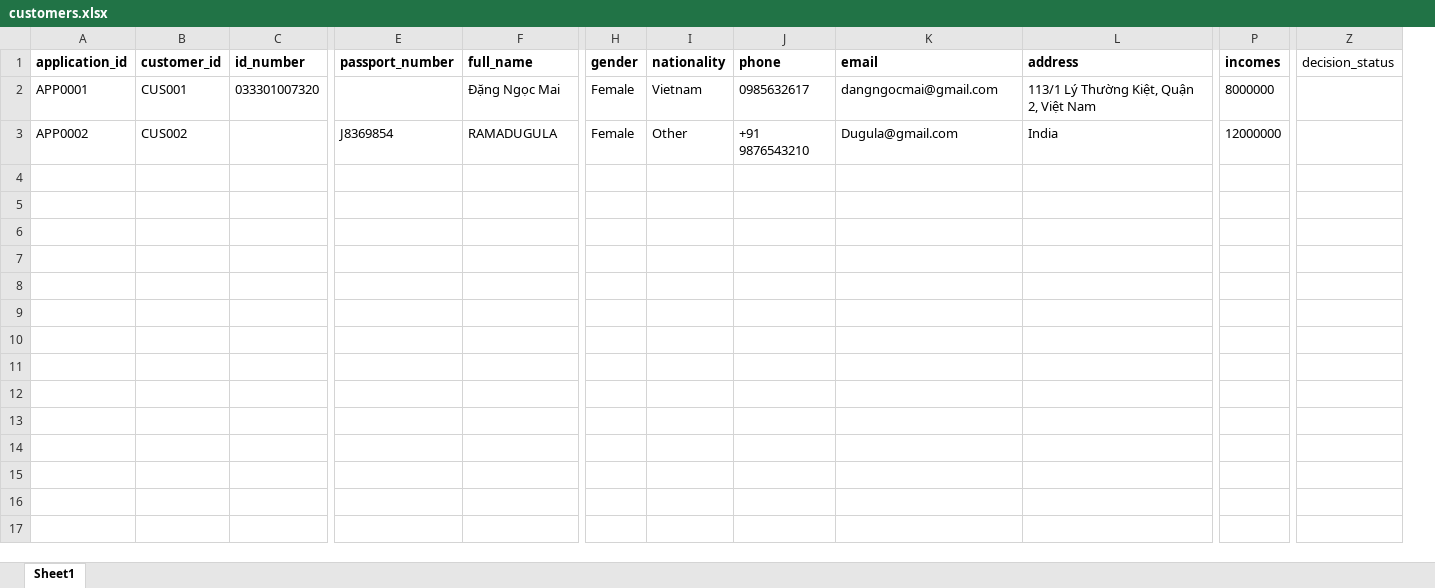
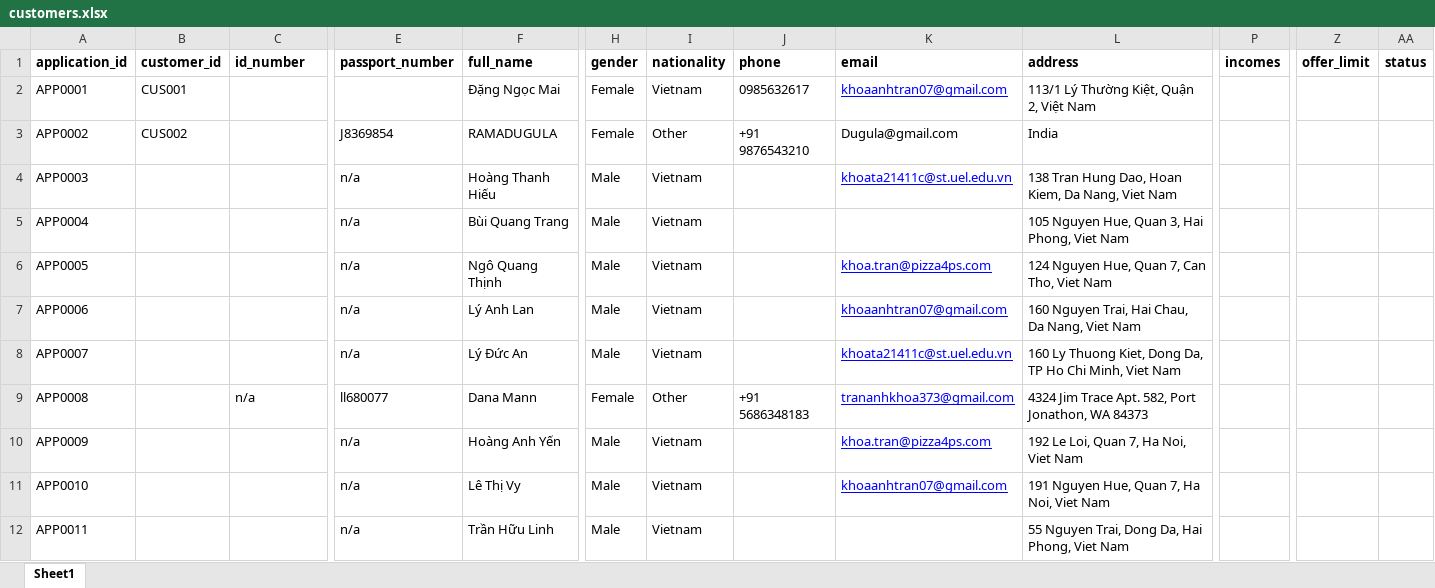
Before and after one commit to anhtqtran/RPA_CreditCardApproval, an Excel workbook: Data/customers.xlsx, sheet Sheet1, drawn as a sheet; only a part is shown, gaps mark what is left out; values as stored, in another font and other column widths than the file's, no borders; removed rows and columns are numbered as before the commit, all else as after; rows hold the shown columns only; the diff covers the shown part only; the diff names each change by its address in the sheet, - before the commit and + after, or states it on an @@ line.

Commit message:
update to customer sheet

```diff
--- a/Data/customers.xlsx (sheet Sheet1)
+++ b/Data/customers.xlsx (sheet Sheet1)
-column Z (decision_status), empty
+column Z (offer_limit), empty
+column AA (status), empty
-C2 (id_number): 033301007320
+C2 (id_number): (empty)
-K2 (email): dangngocmai@gmail.com
+K2 (email): khoaanhtran07@gmail.com
@@ K2 underline: off → on, text colour: black → #0000FF @@
-P2 (incomes): 8000000
+P2 (incomes): (empty)
-P3 (incomes): 12000000
+P3 (incomes): (empty)
+row 4: APP0003 |  |  | n/a | Hoàng Thanh Hiếu | Male | Vietnam |  | khoata21411c@st.uel.edu.vn | 138 Tran Hung Dao, Hoan Kiem, Da Nang, Viet Nam
+row 5: APP0004 |  |  | n/a | Bùi Quang Trang | Male | Vietnam |  |  | 105 Nguyen Hue, Quan 3, Hai Phong, Viet Nam
+row 6: APP0005 |  |  | n/a | Ngô Quang Thịnh | Male | Vietnam |  | khoa.tran@pizza4ps.com | 124 Nguyen Hue, Quan 7, Can Tho, Viet Nam
+row 7: APP0006 |  |  | n/a | Lý Anh Lan | Male | Vietnam |  | khoaanhtran07@gmail.com | 160 Nguyen Trai, Hai Chau, Da Nang, Viet Nam
+row 8: APP0007 |  |  | n/a | Lý Đức An | Male | Vietnam |  | khoata21411c@st.uel.edu.vn | 160 Ly Thuong Kiet, Dong Da, TP Ho Chi Minh, Viet Nam
+row 9: APP0008 |  | n/a | ll680077 | Dana Mann | Female | Other | +91 5686348183 | trananhkhoa373@gmail.com | 4324 Jim Trace Apt. 582, Port Jonathon, WA 84373
+row 10: APP0009 |  |  | n/a | Hoàng Anh Yến | Male | Vietnam |  | khoa.tran@pizza4ps.com | 192 Le Loi, Quan 7, Ha Noi, Viet Nam
+row 11: APP0010 |  |  | n/a | Lê Thị Vy | Male | Vietnam |  | khoaanhtran07@gmail.com | 191 Nguyen Hue, Quan 7, Ha Noi, Viet Nam
+row 12: APP0011 |  |  | n/a | Trần Hữu Linh | Male | Vietnam |  |  | 55 Nguyen Trai, Dong Da, Hai Phong, Viet Nam
```
Also changed, not shown: 11 added rows elsewhere in this sheet, Data/cic_reports.xlsx, 7 other files.
